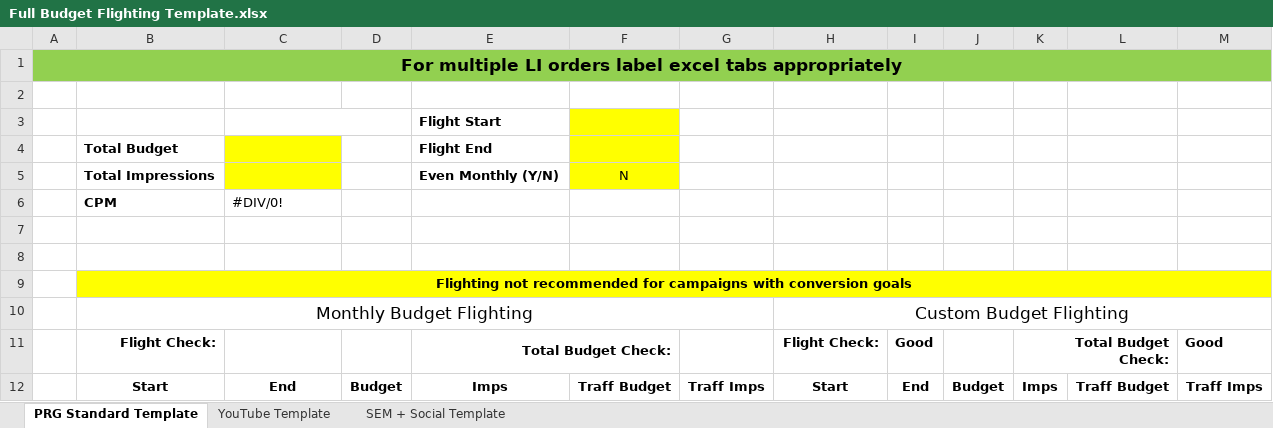
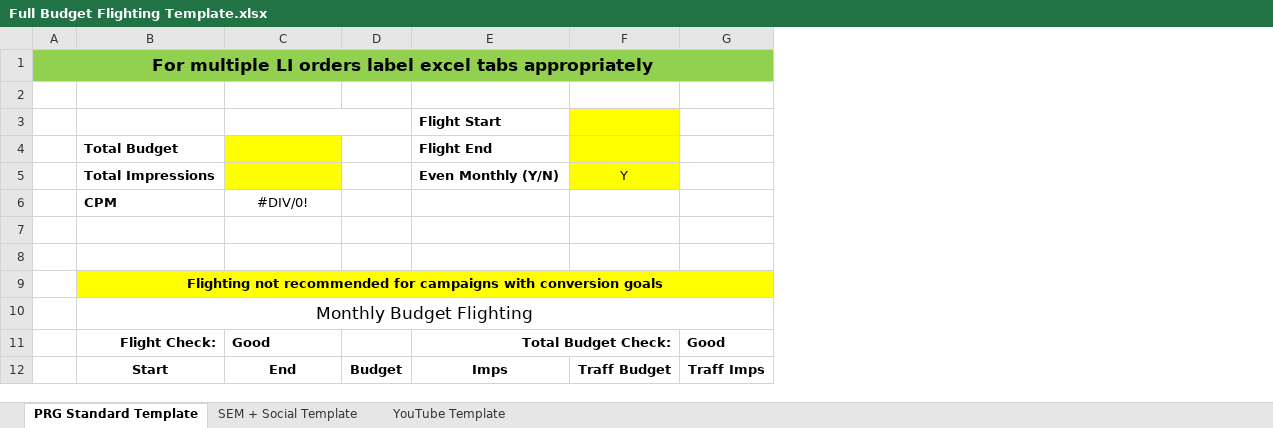
Before and after one commit to edwinlov3tt/flighting-docs, an Excel workbook: templates/Full Budget Flighting Template.xlsx, sheet PRG Standard Template, drawn as a sheet; values as stored, in another font and other column widths than the file's, no borders; charts and pictures and conditional formats not drawn; removed rows and columns are numbered as before the commit, all else as after; the diff names each change by its address in the sheet, - before the commit and + after, or states it on an @@ line.

```diff
--- a/templates/Full Budget Flighting Template.xlsx (sheet PRG Standard Template)
+++ b/templates/Full Budget Flighting Template.xlsx (sheet PRG Standard Template)
@@ sheet tab order changed: PRG Standard Template | SEM + Social Template | YouTube Template @@
-column F, rows 5-12: N |  |  |  |  |  |  | Traff Budget
-column G, row 12: Traff Imps
-column H, rows 10-12: Custom Budget Flighting | Flight Check: | Start
-column I, rows 11-12: Good | End
-column J, row 12: Budget
-column K, rows 11-12: Total Budget Check: | Imps
-F3:F5 fill: none
+F3:F5 fill: #FFFF00
-F5: (empty)
+F5: Y
-C6 alignment: left
+C6 alignment: center
-B10:G10 merged
+B10:G10 merged
-C11: (empty)
+C11: Good
-E11:F11 merged
+E11:F11 merged
```
Also changed, not shown: sheet SEM + Social Template, sheet YouTube Template, formulas that keep their value, charts or pictures, templates/Programmatic Budget Flighting Template.xlsx, templates/SEM_Social Budget Flighting Template.xlsx, 1 other file.
